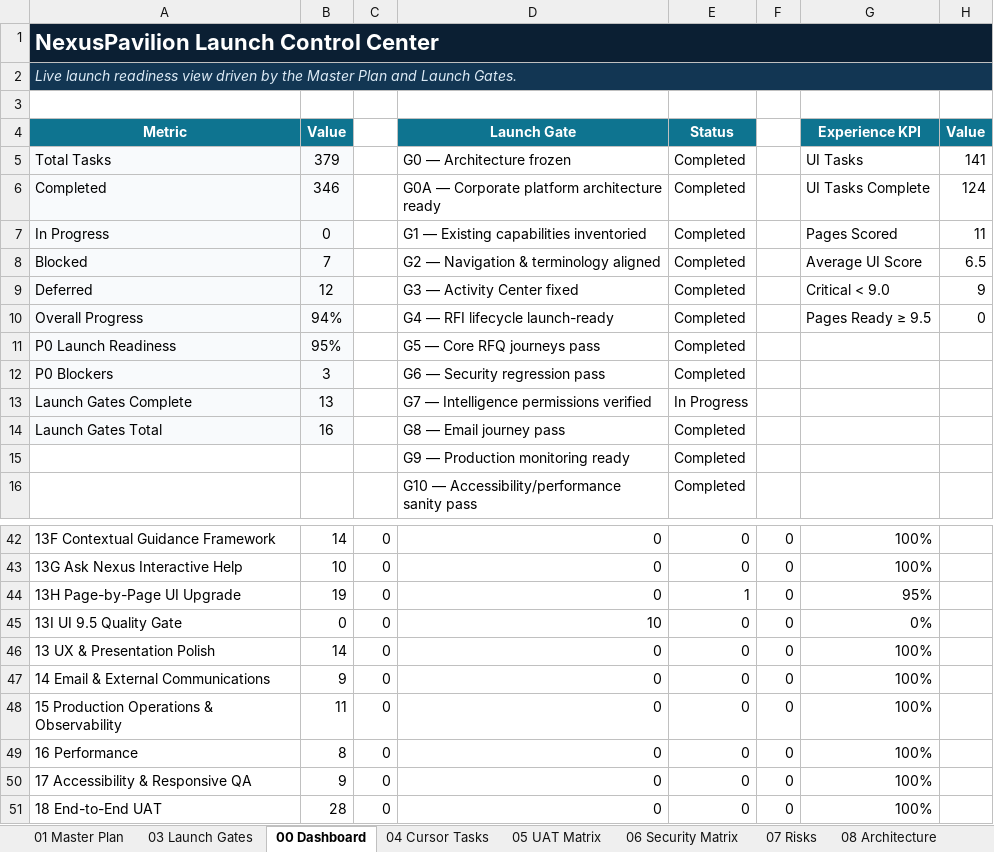
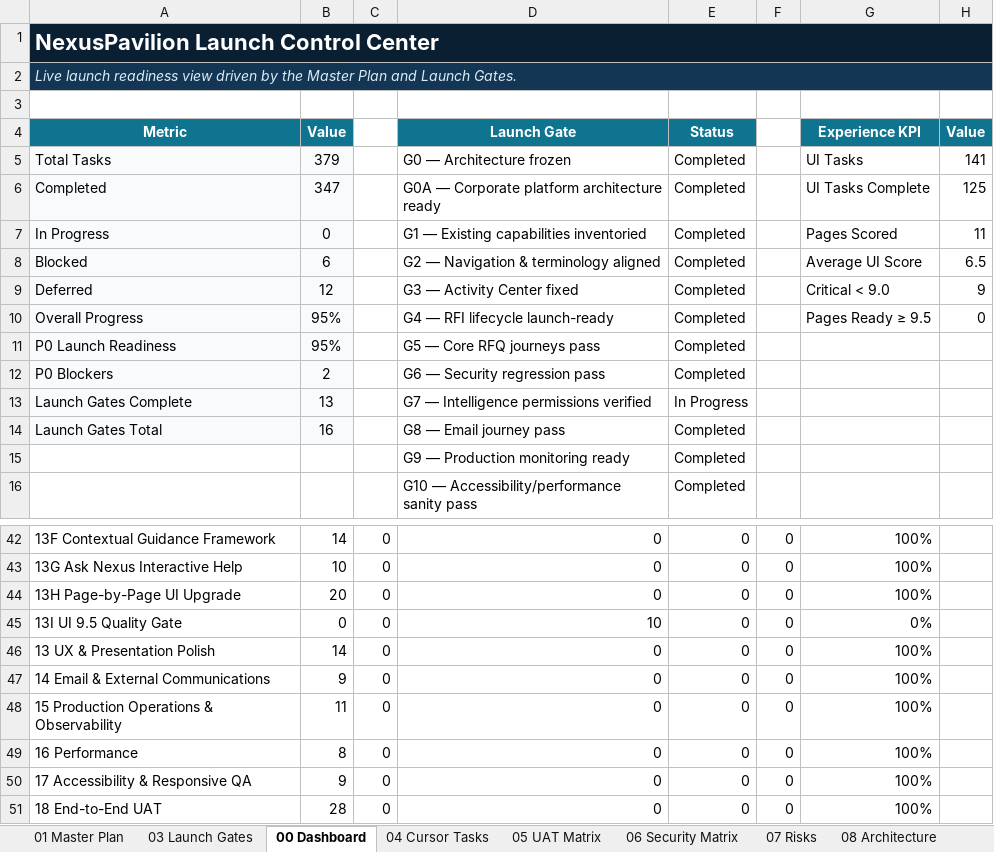
Before and after one commit to amirtaheri1978-cyber/nexuspavilion-core, an Excel workbook: docs/governance/NexusPavilion_Master_Launch_Execution_Plan.xlsx, sheet 00 Dashboard, drawn as a sheet; only a part is shown, gaps mark what is left out; values as stored, in another font and other column widths than the file's, no borders; charts and pictures and conditional formats not drawn; the diff names each change by its address in the sheet, - before the commit and + after, or states it on an @@ line.

```diff
--- a/docs/governance/NexusPavilion_Master_Launch_Execution_Plan.xlsx (sheet 00 Dashboard)
+++ b/docs/governance/NexusPavilion_Master_Launch_Execution_Plan.xlsx (sheet 00 Dashboard)
-B6 (Value): 346
+B6 (Value): 347
-H6 (Value): 124
+H6 (Value): 125
-B8 (Value): 7
+B8 (Value): 6
-B10 (Value): 94%
+B10 (Value): 95%
-B12 (Value): 3
+B12 (Value): 2
-B44 (Value): 19
+B44 (Value): 20
-E44 (Status): 1
+E44 (Status): 0
-G44 (Experience KPI): 95%
+G44 (Experience KPI): 100%
```
Also changed, not shown: sheet 10 Change Log, sheet 01 Master Plan, sheet 13 UI Program, charts or pictures.
